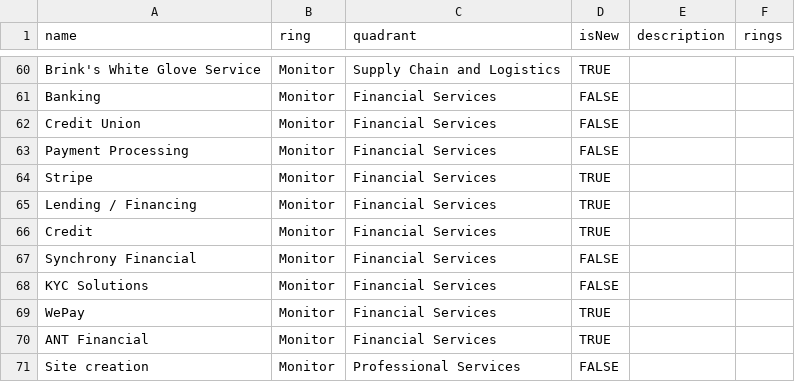
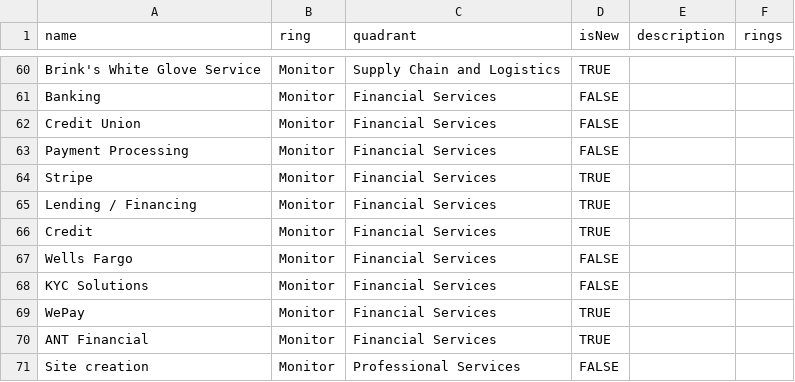
Before and after one commit to jwesener/ThoughtWorks, a CSV file: Zing Opportunity Radar.csv, drawn as a sheet; only a part is shown, gaps mark what is left out.

Commit message:
Add files via upload

```diff
--- a/Zing Opportunity Radar.csv
+++ b/Zing Opportunity Radar.csv
@@ -75,3 +75,3 @@ Lending / Financing,Monitor,Financial Services,TRUE,,
 Credit,Monitor,Financial Services,TRUE,,
-Synchrony Financial,Monitor,Financial Services,FALSE,,
+Wells Fargo,Monitor,Financial Services,FALSE,,
 KYC Solutions,Monitor,Financial Services,FALSE,,
```
